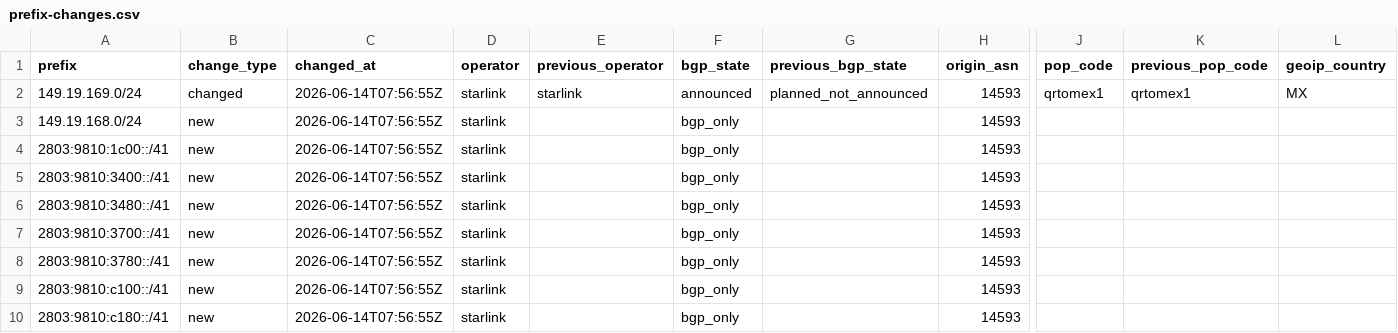
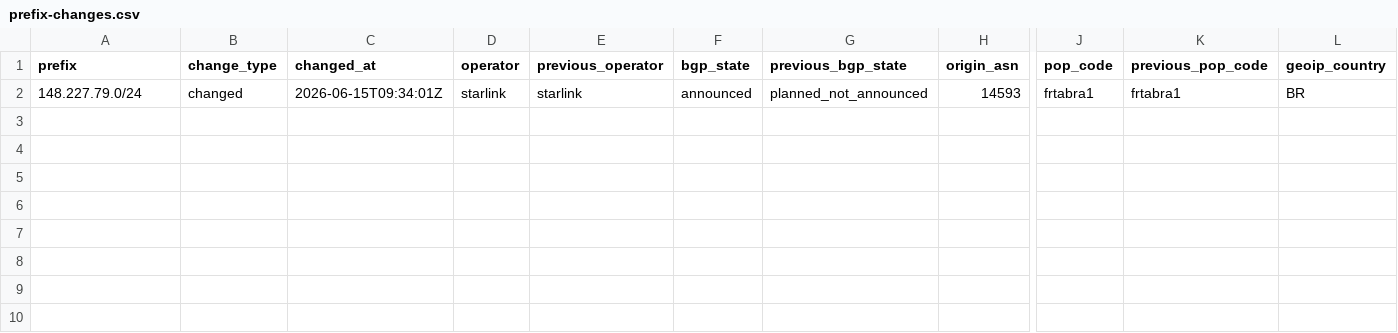
Before and after one commit to ipanalytics/Sat-geoip, a CSV file: outputs/prefix-changes.csv, drawn as a sheet; only a part is shown, gaps mark what is left out; removed rows and columns are numbered as before the commit, all else as after; rows hold the shown columns only; the diff names each change by its address in the sheet, - before the commit and + after, or states it on an @@ line.

```diff
--- a/outputs/prefix-changes.csv
+++ b/outputs/prefix-changes.csv
-row 2: 149.19.169.0/24 | changed | 2026-06-14T07:56:55Z | starlink | starlink | announced | planned_not_announced | 14593 | qrtomex1 | qrtomex1 | MX
-row 3: 149.19.168.0/24 | new | 2026-06-14T07:56:55Z | starlink |  | bgp_only |  | 14593
-row 4: 2803:9810:1c00::/41 | new | 2026-06-14T07:56:55Z | starlink |  | bgp_only |  | 14593
-row 5: 2803:9810:3400::/41 | new | 2026-06-14T07:56:55Z | starlink |  | bgp_only |  | 14593
-row 6: 2803:9810:3480::/41 | new | 2026-06-14T07:56:55Z | starlink |  | bgp_only |  | 14593
-row 7: 2803:9810:3700::/41 | new | 2026-06-14T07:56:55Z | starlink |  | bgp_only |  | 14593
-row 8: 2803:9810:3780::/41 | new | 2026-06-14T07:56:55Z | starlink |  | bgp_only |  | 14593
-row 9: 2803:9810:c100::/41 | new | 2026-06-14T07:56:55Z | starlink |  | bgp_only |  | 14593
-row 10: 2803:9810:c180::/41 | new | 2026-06-14T07:56:55Z | starlink |  | bgp_only |  | 14593
+row 2: 148.227.79.0/24 | changed | 2026-06-15T09:34:01Z | starlink | starlink | announced | planned_not_announced | 14593 | frtabra1 | frtabra1 | BR
```
Also changed, not shown: outputs/starlink-geoip-vs-bgp.csv, 9 other files.
